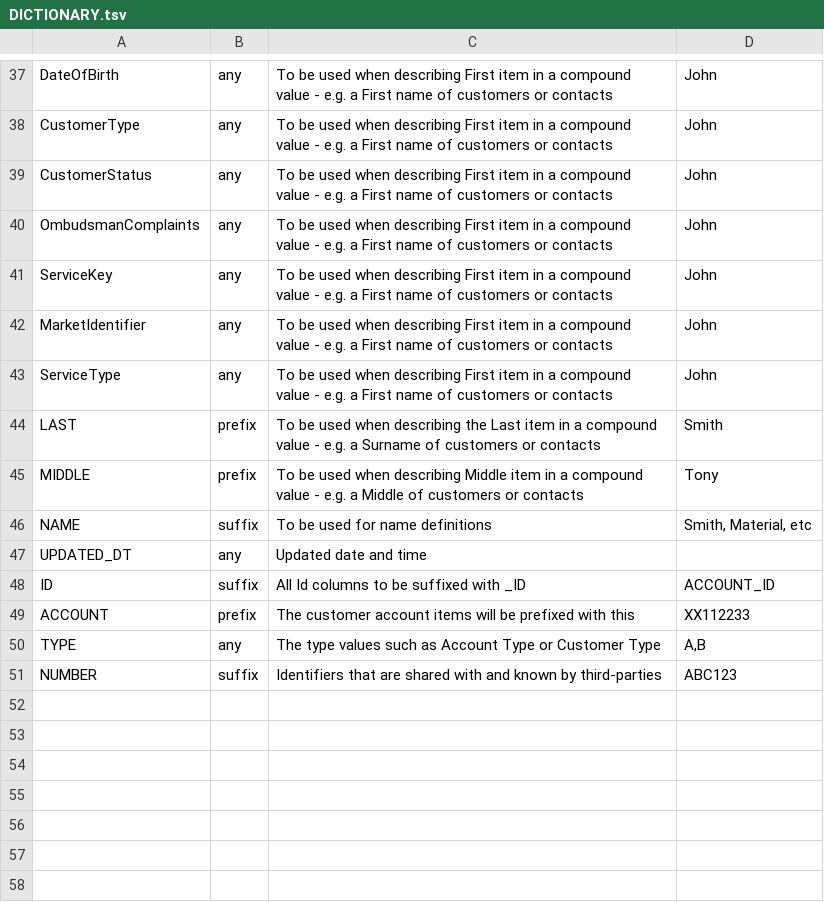
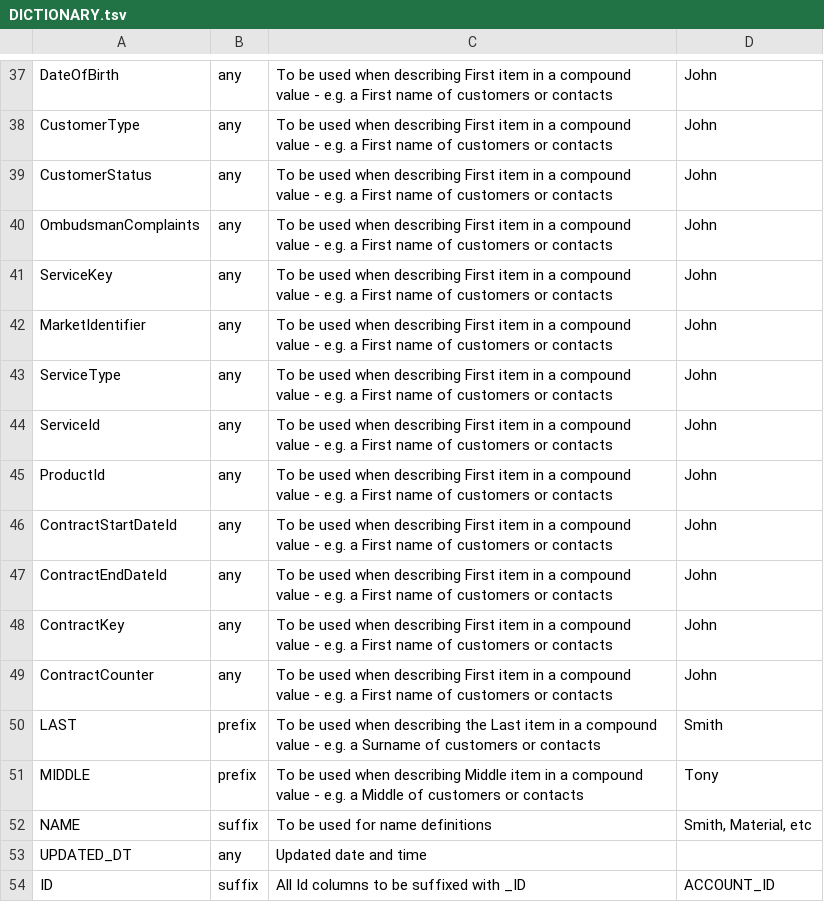
Before and after one commit to melvinwi/EDWCI, a TSV file: datastore/DICTIONARY.tsv, drawn as a sheet; only a part is shown, gaps mark what is left out; the shorter side is filled out with more unchanged rows; the diff names each change by its address in the sheet, - before the commit and + after, or states it on an @@ line.

Commit message:
Added fact for FactContract
Required for DT-128.

Values in NOT_NULL column are currently omitted by test_generate.js.

```diff
--- a/datastore/DICTIONARY.tsv
+++ b/datastore/DICTIONARY.tsv
+row 44: ServiceId | any | To be used when describing First item in a compound value - e.g. a First name of customers or contacts | John
+row 45: ProductId | any | To be used when describing First item in a compound value - e.g. a First name of customers or contacts | John
+row 46: ContractStartDateId | any | To be used when describing First item in a compound value - e.g. a First name of customers or contacts | John
+row 47: ContractEndDateId | any | To be used when describing First item in a compound value - e.g. a First name of customers or contacts | John
+row 48: ContractKey | any | To be used when describing First item in a compound value - e.g. a First name of customers or contacts | John
+row 49: ContractCounter | any | To be used when describing First item in a compound value - e.g. a First name of customers or contacts | John
```
Also changed, not shown: 2 other files.
